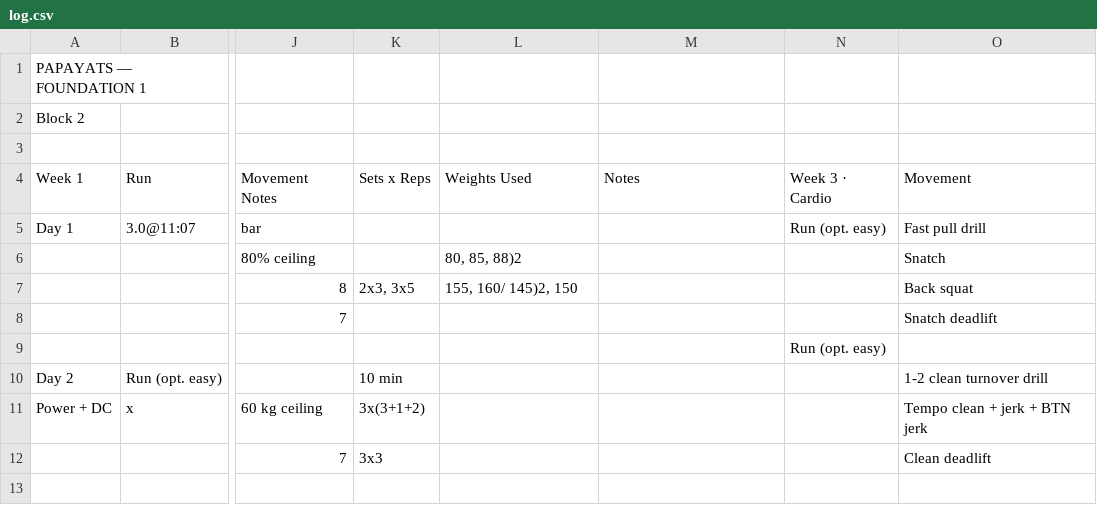
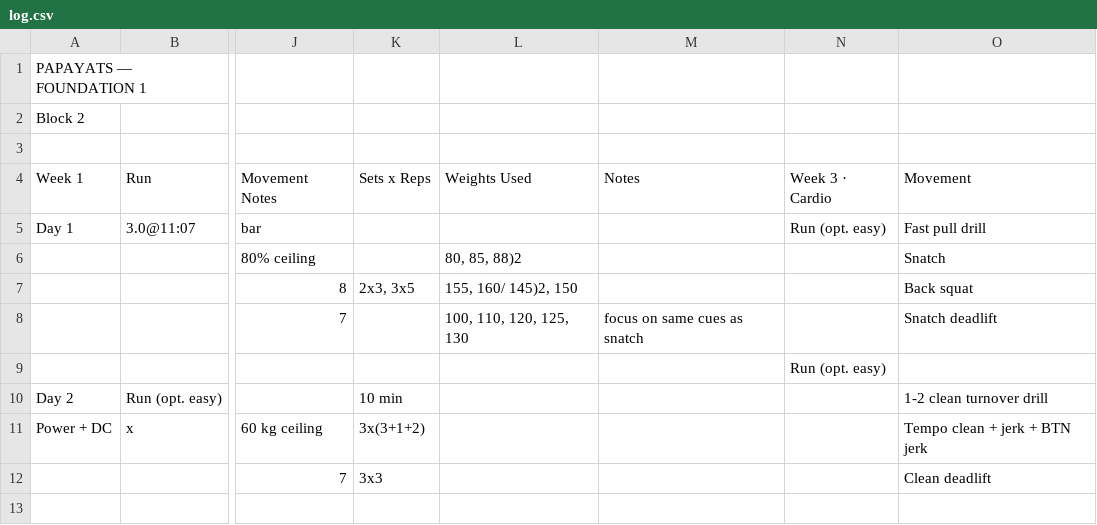
Before and after one commit to mediumcor3/training-week, a CSV file: data/log.csv, drawn as a sheet; only a part is shown, gaps mark what is left out; the diff names each change by its address in the sheet, - before the commit and + after, or states it on an @@ line.

```diff
--- a/data/log.csv
+++ b/data/log.csv
-L8: (empty)
+L8: 100, 110, 120, 125, 130
-M8: (empty)
+M8: focus on same cues as snatch
```
Also changed, not shown: 1 other file.
